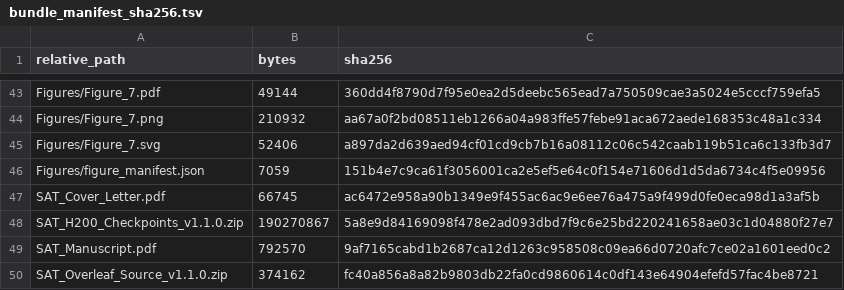
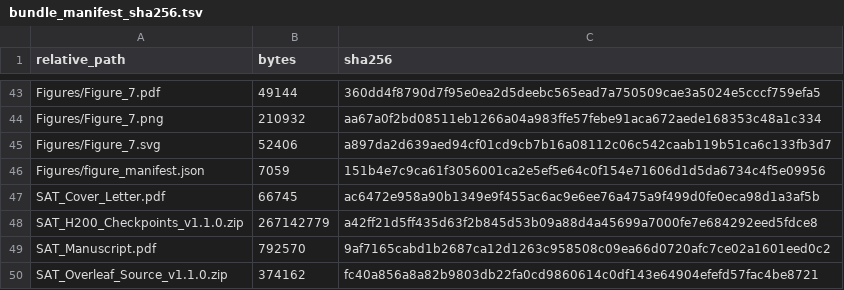
Before and after one commit to Fytap/agrispec-vlm-reproducibility, a TSV file: release_manifests/bundle_manifest_sha256.tsv, drawn as a sheet; only a part is shown, gaps mark what is left out.

Commit message:
Correct H200 checkpoint release checksum

```diff
--- a/release_manifests/bundle_manifest_sha256.tsv
+++ b/release_manifests/bundle_manifest_sha256.tsv
@@ -47,3 +47,3 @@
 "SAT_Cover_Letter.pdf"	"66745"	"ac6472e958a90b1349e9f455ac6ac9e6ee76a475a9f499d0fe0eca98d1a3af5b"
-"SAT_H200_Checkpoints_v1.1.0.zip"	"190270867"	"5a8e9d84169098f478e2ad093dbd7f9c6e25bd220241658ae03c1d04880f27e7"
+"SAT_H200_Checkpoints_v1.1.0.zip"	"267142779"	"a42ff21d5ff435d63f2b845d53b09a88d4a45699a7000fe7e684292eed5fdce8"
 "SAT_Manuscript.pdf"	"792570"	"9af7165cabd1b2687ca12d1263c958508c09ea66d0720afc7ce02a1601eed0c2"
```
Also changed, not shown: repository_manifest_sha256.tsv, 1 other file.
